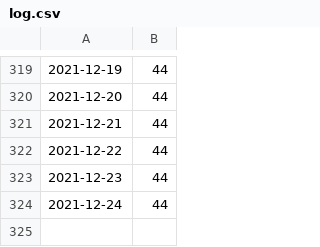
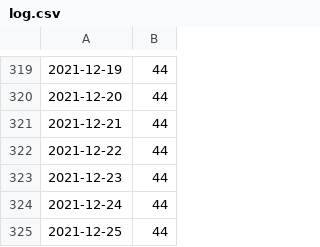
Before and after one commit to YuTan9/priceTracker, a CSV file: log.csv, drawn as a sheet; only a part is shown, gaps mark what is left out.

Commit message:
Price tracker auto update.

```diff
--- a/log.csv
+++ b/log.csv
@@ -324 +324,2 @@
 2021-12-24,44
+2021-12-25,44
```
